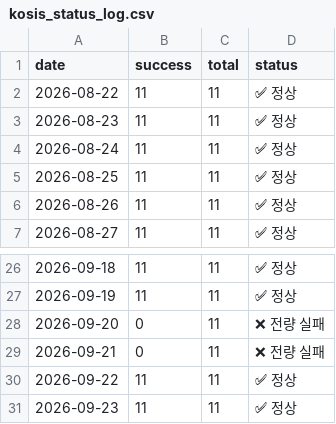
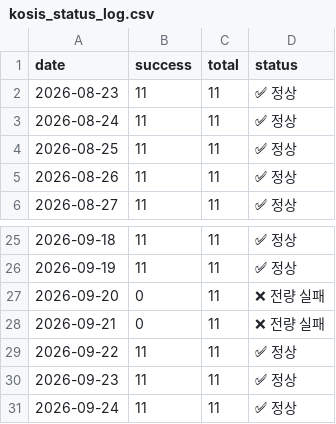
Before and after one commit to LEEYOUNGJIN-GIT/ecos-macro-review, a CSV file: data/kosis_status_log.csv, drawn as a sheet; only a part is shown, gaps mark what is left out.

```diff
--- a/data/kosis_status_log.csv
+++ b/data/kosis_status_log.csv
@@ -1,3 +1,2 @@
 date,success,total,status
-2026-08-22,11,11,✅ 정상
 2026-08-23,11,11,✅ 정상
@@ -31 +30,2 @@
 2026-09-23,11,11,✅ 정상
+2026-09-24,11,11,✅ 정상
```
Also changed, not shown: data/ecos_latest.csv, data/macro_latest.csv, 4 other files.
